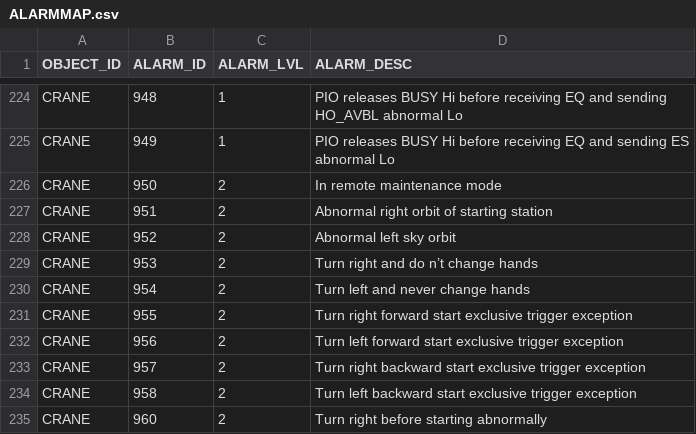
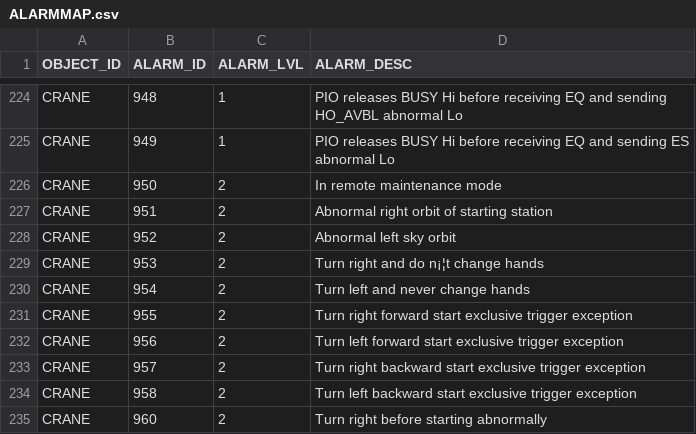
Before and after one commit to AK0-Leopard/OverheadHoistBuffer_ASE_K24, a CSV file: OverheadHoistBuffer_ASE_K24/BCWinForm/Config/ASE_K24/CSV/ALARMMAP.csv, drawn as a sheet; only a part is shown, gaps mark what is left out; the diff covers the shown part only; the diff names each change by its address in the sheet, - before the commit and + after, or states it on an @@ line.

```diff
--- a/OverheadHoistBuffer_ASE_K24/BCWinForm/Config/ASE_K24/CSV/ALARMMAP.csv
+++ b/OverheadHoistBuffer_ASE_K24/BCWinForm/Config/ASE_K24/CSV/ALARMMAP.csv
-D229 (ALARM_DESC): Turn right and do n’t change hands
+D229 (ALARM_DESC): Turn right and do n¡¦t change hands
```
Also changed, not shown: 13 added rows and 5 edited cells elsewhere in this file.
